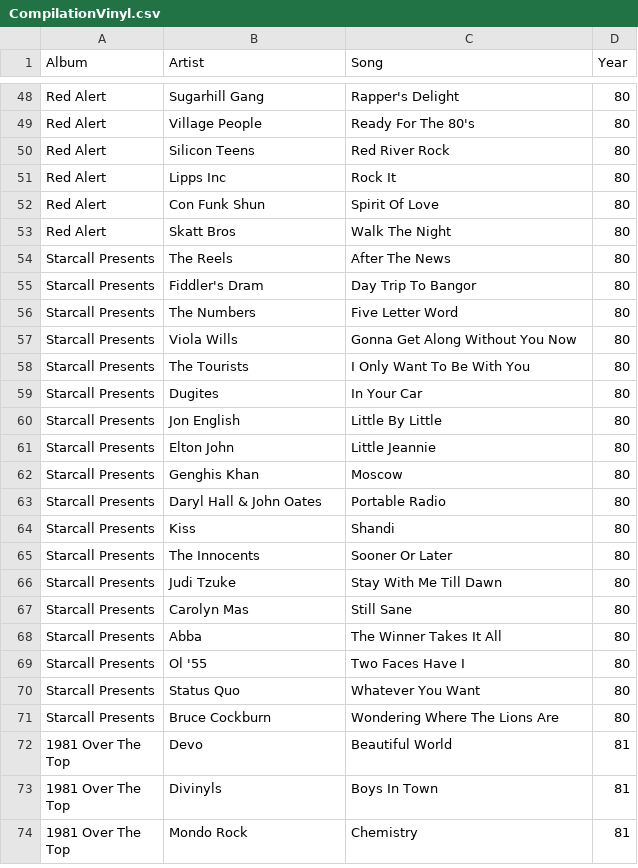
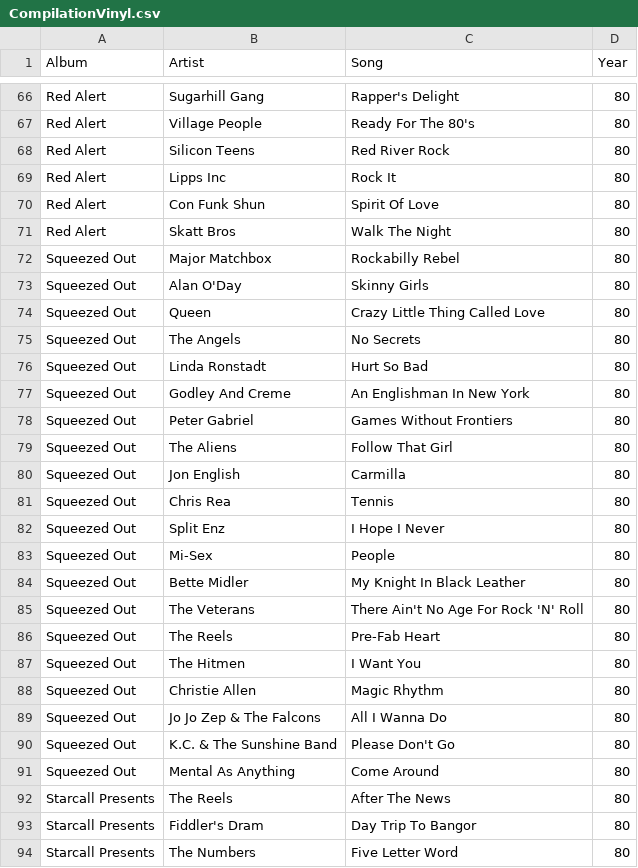
Before and after one commit to I-ADR14N-I/html, a CSV file: data/CompilationVinyl.csv, drawn as a sheet; only a part is shown, gaps mark what is left out; the shorter side is filled out with more unchanged rows; the diff covers the shown part only.

Commit message:
Add files via upload

```diff
--- a/data/CompilationVinyl.csv
+++ b/data/CompilationVinyl.csv
@@ -53,2 +71,22 @@ Red Alert,Con Funk Shun,Spirit Of Love,80
 Red Alert,Skatt Bros,Walk The Night,80
+Squeezed Out,Major Matchbox,Rockabilly Rebel,80
+Squeezed Out,Alan O'Day,Skinny Girls,80
+Squeezed Out,Queen,Crazy Little Thing Called Love,80
+Squeezed Out,The Angels,No Secrets,80
+Squeezed Out,Linda Ronstadt,Hurt So Bad,80
+Squeezed Out,Godley And Creme,An Englishman In New York,80
+Squeezed Out,Peter Gabriel,Games Without Frontiers,80
+Squeezed Out,The Aliens,Follow That Girl,80
+Squeezed Out,Jon English,Carmilla,80
+Squeezed Out,Chris Rea,Tennis,80
+Squeezed Out,Split Enz,I Hope I Never,80
+Squeezed Out,Mi-Sex,People,80
+Squeezed Out,Bette Midler,My Knight In Black Leather,80
+Squeezed Out,The Veterans,There Ain't No Age For Rock 'N' Roll,80
+Squeezed Out,The Reels,Pre-Fab Heart,80
+Squeezed Out,The Hitmen,I Want You,80
+Squeezed Out,Christie Allen,Magic Rhythm,80
+Squeezed Out,Jo Jo Zep & The Falcons,All I Wanna Do,80
+Squeezed Out,K.C. & The Sunshine Band,Please Don't Go,80
+Squeezed Out,Mental As Anything,Come Around,80
 Starcall Presents,The Reels,After The News,80
```
Also changed, not shown: 18 added rows and 18 moved rows elsewhere in this file.
